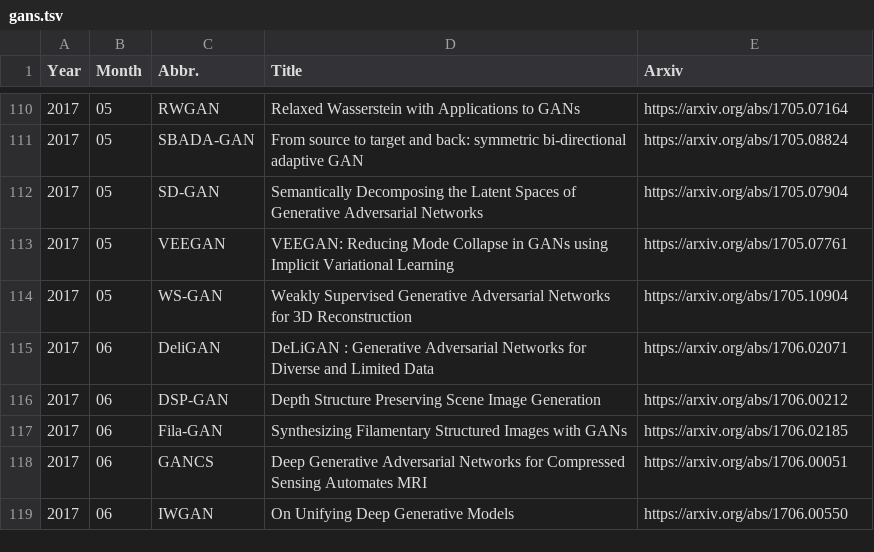
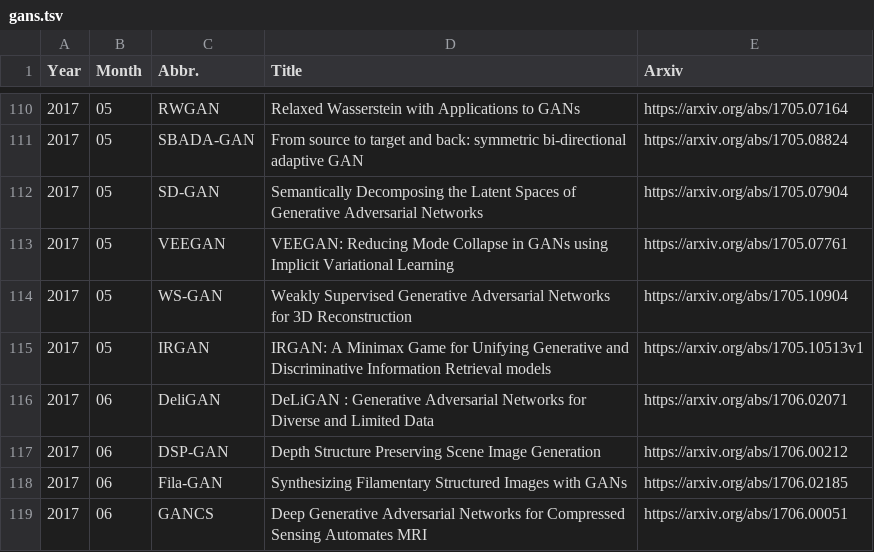
Before and after one commit to hindupuravinash/the-gan-zoo, a TSV file: gans.tsv, drawn as a sheet; only a part is shown, gaps mark what is left out; the shorter side is filled out with more unchanged rows.

```diff
--- a/gans.tsv
+++ b/gans.tsv
@@ -114,2 +114,3 @@ Year	Month	Abbr.	Title	Arxiv
 2017	05	WS-GAN	Weakly Supervised Generative Adversarial Networks for 3D Reconstruction 	https://arxiv.org/abs/1705.10904
+2017	05	IRGAN	IRGAN: A Minimax Game for Unifying Generative and Discriminative Information Retrieval models	https://arxiv.org/abs/1705.10513v1
 2017	06	DeliGAN	DeLiGAN : Generative Adversarial Networks for Diverse and Limited Data	https://arxiv.org/abs/1706.02071
```
Also changed, not shown: 3 other files.
